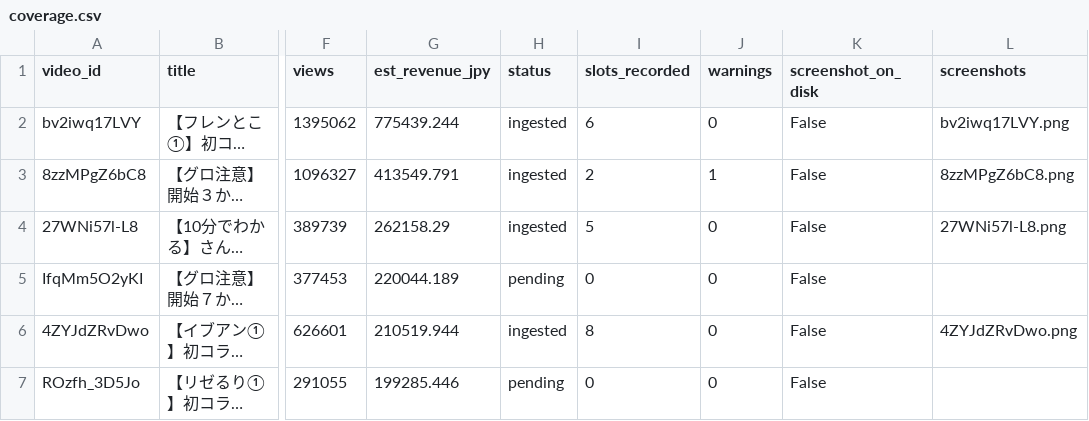
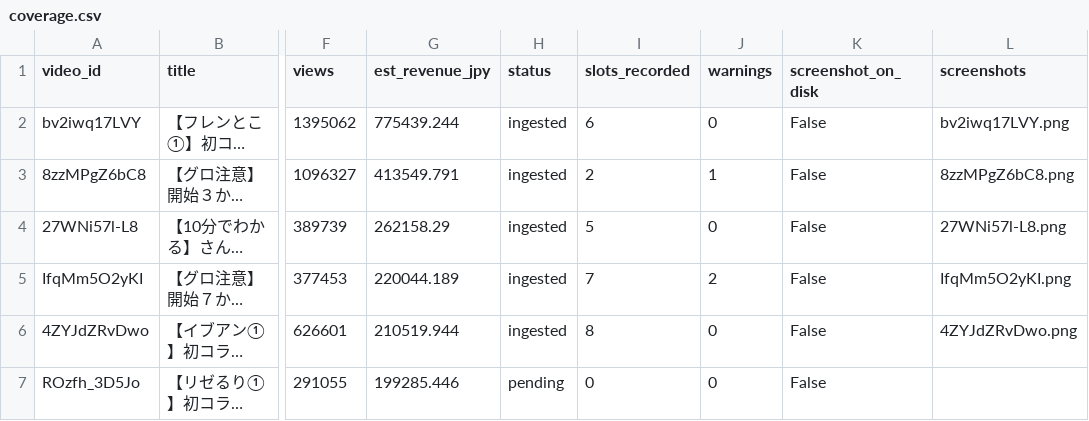
Before and after one commit to kusunokicraft-web/youtube_dataV1, a CSV file: data/ad_slots/coverage.csv, drawn as a sheet; only a part is shown, gaps mark what is left out; long unchanged cells end in …; the diff names each change by its address in the sheet, - before the commit and + after, or states it on an @@ line.

```diff
--- a/data/ad_slots/coverage.csv
+++ b/data/ad_slots/coverage.csv
-H5 (status): pending
+H5 (status): ingested
-I5 (slots_recorded): 0
+I5 (slots_recorded): 7
-J5 (warnings): 0
+J5 (warnings): 2
-L5 (screenshots): (empty)
+L5 (screenshots): IfqMm5O2yKI.png
```
Also changed, not shown: data/ad_slots/breaks.csv.
